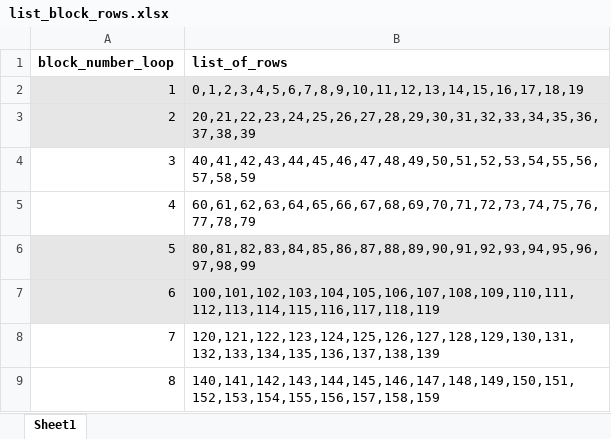
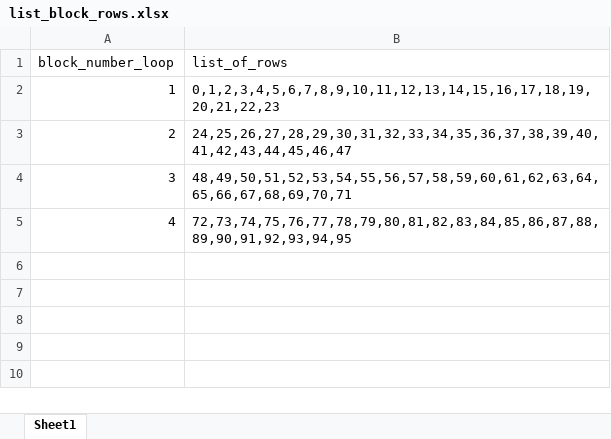
Before and after one commit to aasthasarraf/numerical_stroop_ts_web, an Excel workbook: list_block_rows.xlsx, sheet Sheet1, drawn as a sheet; values as stored, in another font and other column widths than the file's, no borders; the diff names each change by its address in the sheet, - before the commit and + after, or states it on an @@ line.

```diff
--- a/list_block_rows.xlsx (sheet Sheet1)
+++ b/list_block_rows.xlsx (sheet Sheet1)
-A1:B1 bold: on
+A1:B1 bold: off
-A2:B3 fill: #E7E6E6
+A2:B3 fill: none
-B2 (list_of_rows): 0,1,2,3,4,5,6,7,8,9,10,11,12,13,14,15,16,17,18,19
+B2 (list_of_rows): 0,1,2,3,4,5,6,7,8,9,10,11,12,13,14,15,16,17,18,19,20,21,22,23
-B3 (list_of_rows): 20,21,22,23,24,25,26,27,28,29,30,31,32,33,34,35,36,37,38,39
+B3 (list_of_rows): 24,25,26,27,28,29,30,31,32,33,34,35,36,37,38,39,40,41,42,43,44,45,46,47
-B4 (list_of_rows): 40,41,42,43,44,45,46,47,48,49,50,51,52,53,54,55,56,57,58,59
+B4 (list_of_rows): 48,49,50,51,52,53,54,55,56,57,58,59,60,61,62,63,64,65,66,67,68,69,70,71
-B5 (list_of_rows): 60,61,62,63,64,65,66,67,68,69,70,71,72,73,74,75,76,77,78,79
+B5 (list_of_rows): 72,73,74,75,76,77,78,79,80,81,82,83,84,85,86,87,88,89,90,91,92,93,94,95
-row 6: 5 | 80,81,82,83,84,85,86,87,88,89,90,91,92,93,94,95,96,97,98,99
-row 7: 6 | 100,101,102,103,104,105,106,107,108,109,110,111,112,113,114,115,116,117,118,119
-row 8: 7 | 120,121,122,123,124,125,126,127,128,129,130,131,132,133,134,135,136,137,138,139
-row 9: 8 | 140,141,142,143,144,145,146,147,148,149,150,151,152,153,154,155,156,157,158,159
```
Also changed, not shown: 7 other files.
